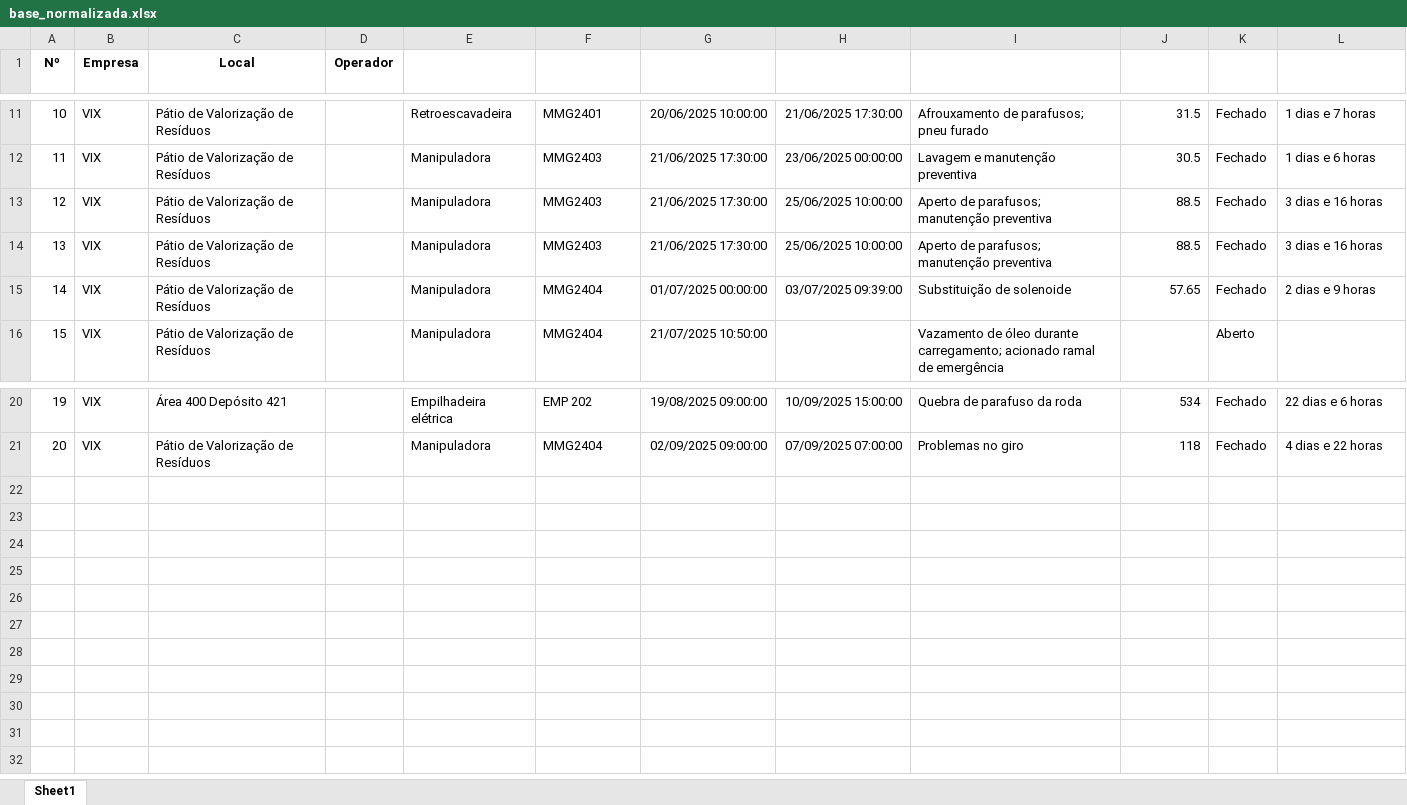
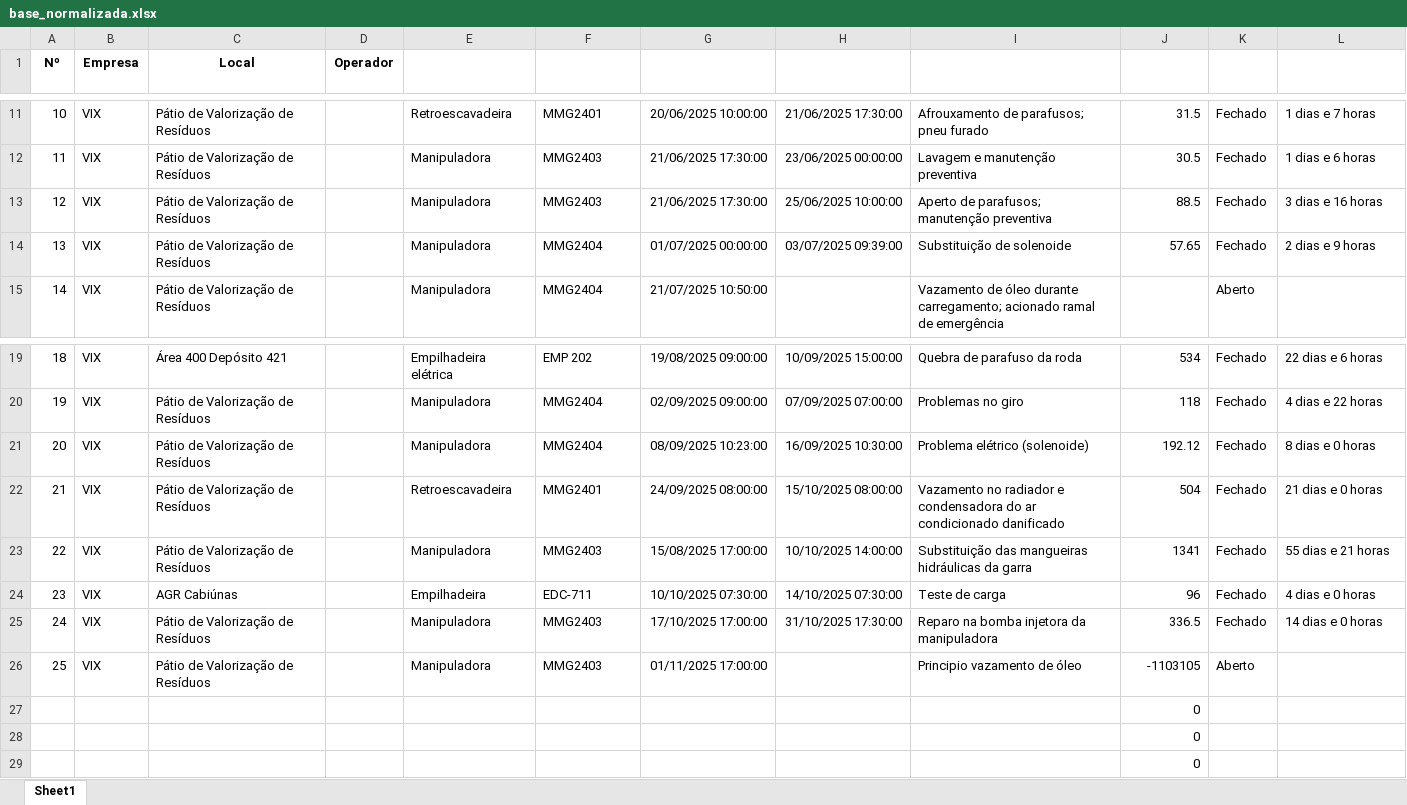
Before and after one commit to PauloEngineer/manutencao_equipamentos-main, an Excel workbook: base_normalizada.xlsx, sheet Sheet1, drawn as a sheet; only a part is shown, gaps mark what is left out; values as stored, in another font and other column widths than the file's, no borders; table styles not drawn; removed rows and columns are numbered as before the commit, all else as after; the diff names each change by its address in the sheet, - before the commit and + after, or states it on an @@ line.

Commit message:
feat: update dados

```diff
--- a/base_normalizada.xlsx (sheet Sheet1)
+++ b/base_normalizada.xlsx (sheet Sheet1)
-row 14: 13 | VIX | Pátio de Valorização de Resíduos |  | Manipuladora | MMG2403 | 21/06/2025 17:30:00 | 25/06/2025 10:00:00 | Aperto de parafusos; manutenção preventiva | 88.5 | Fechado | 3 dias e 16 horas
@@ column A (Nº) renumbered between rows 14 and 20 @@
+row 21: 20 | VIX | Pátio de Valorização de Resíduos |  | Manipuladora | MMG2404 | 08/09/2025 10:23:00 | 16/09/2025 10:30:00 | Problema elétrico (solenoide) | 192.12 | Fechado | 8 dias e 0 horas
+row 22: 21 | VIX | Pátio de Valorização de Resíduos |  | Retroescavadeira | MMG2401 | 24/09/2025 08:00:00 | 15/10/2025 08:00:00 | Vazamento no radiador e condensadora do ar condicionado danificado | 504 | Fechado | 21 dias e 0 horas
+row 23: 22 | VIX | Pátio de Valorização de Resíduos |  | Manipuladora | MMG2403 | 15/08/2025 17:00:00 | 10/10/2025 14:00:00 | Substituição das mangueiras hidráulicas da garra | 1341 | Fechado | 55 dias e 21 horas
+row 24: 23 | VIX | AGR Cabiúnas |  | Empilhadeira | EDC-711 | 10/10/2025 07:30:00 | 14/10/2025 07:30:00 | Teste de carga | 96 | Fechado | 4 dias e 0 horas
+row 25: 24 | VIX | Pátio de Valorização de Resíduos |  | Manipuladora | MMG2403 | 17/10/2025 17:00:00 | 31/10/2025 17:30:00 | Reparo na bomba injetora da manipuladora | 336.5 | Fechado | 14 dias e 0 horas
+row 26: 25 | VIX | Pátio de Valorização de Resíduos |  | Manipuladora | MMG2403 | 01/11/2025 17:00:00 |  | Principio vazamento de óleo | -1103105 | Aberto
+row 27:  |  |  |  |  |  |  |  |  | 0
+row 28:  |  |  |  |  |  |  |  |  | 0
+row 29:  |  |  |  |  |  |  |  |  | 0
```
Also changed, not shown: formulas that keep their value.
